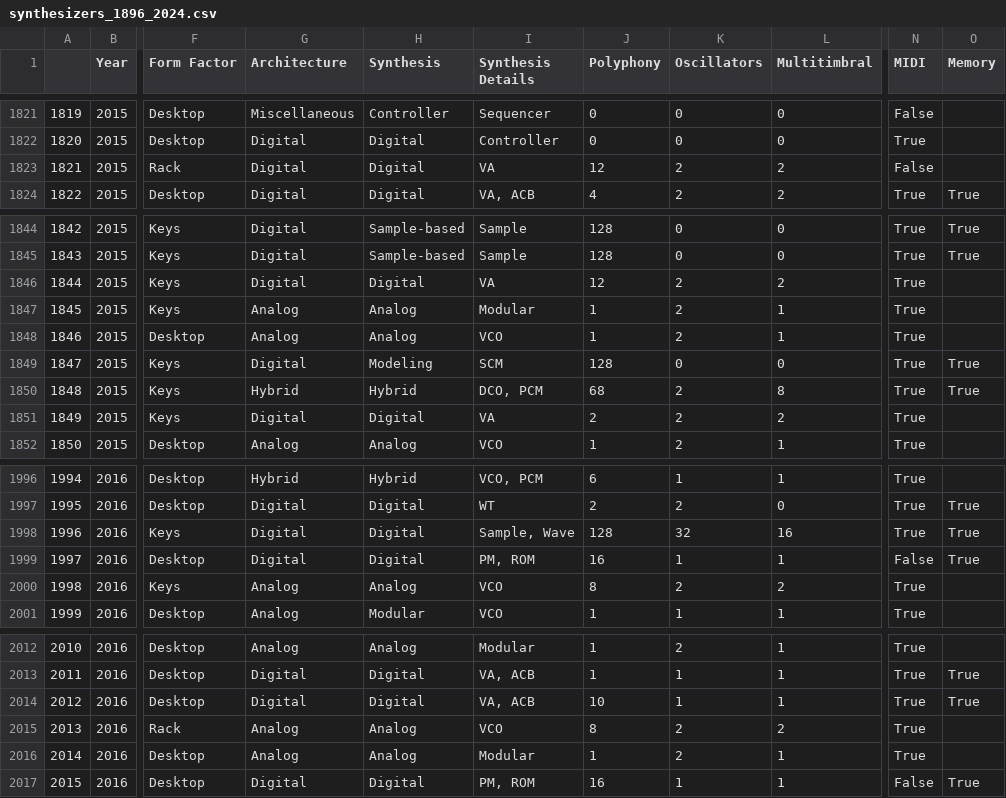
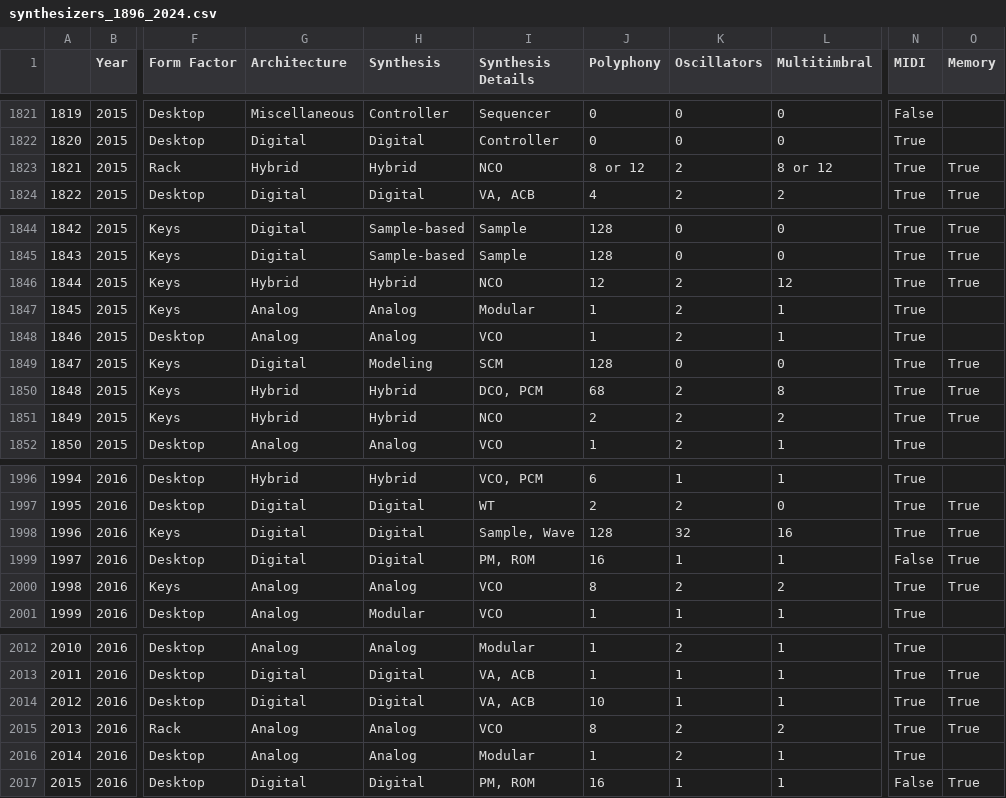
Before and after one commit to iftah-og/Synthesizers-1896-2024, a CSV file: synthesizers_1896_2024.csv, drawn as a sheet; only a part is shown, gaps mark what is left out; the diff names each change by its address in the sheet, - before the commit and + after, or states it on an @@ line.

Commit message:
Update synthesizers_1896_2024.csv
Corrected some of Modal's information that I know first had.

I know that models 001, 002 and 008 are no longer in production for some time, but need to check, since when.

I know that they respond to velocity, are even MPE enabled, but will try to figure out that by looking at other entries.

So those two entries will remain as they were found in this document.

```diff
--- a/synthesizers_1896_2024.csv
+++ b/synthesizers_1896_2024.csv
-G1823 (Architecture): Digital
+G1823 (Architecture): Hybrid
-H1823 (Synthesis): Digital
+H1823 (Synthesis): Hybrid
-I1823 (Synthesis Details): VA
+I1823 (Synthesis Details): NCO
-J1823 (Polyphony): 12
+J1823 (Polyphony): 8 or 12
-L1823 (Multitimbral): 2
+L1823 (Multitimbral): 8 or 12
-N1823 (MIDI): False
+N1823 (MIDI): True
-O1823 (Memory): (empty)
+O1823 (Memory): True
-G1846 (Architecture): Digital
+G1846 (Architecture): Hybrid
-H1846 (Synthesis): Digital
+H1846 (Synthesis): Hybrid
-I1846 (Synthesis Details): VA
+I1846 (Synthesis Details): NCO
-L1846 (Multitimbral): 2
+L1846 (Multitimbral): 12
-O1846 (Memory): (empty)
+O1846 (Memory): True
-G1851 (Architecture): Digital
+G1851 (Architecture): Hybrid
-H1851 (Synthesis): Digital
+H1851 (Synthesis): Hybrid
-I1851 (Synthesis Details): VA
+I1851 (Synthesis Details): NCO
-O1851 (Memory): (empty)
+O1851 (Memory): True
-O2000 (Memory): (empty)
+O2000 (Memory): True
-O2015 (Memory): (empty)
+O2015 (Memory): True
```
